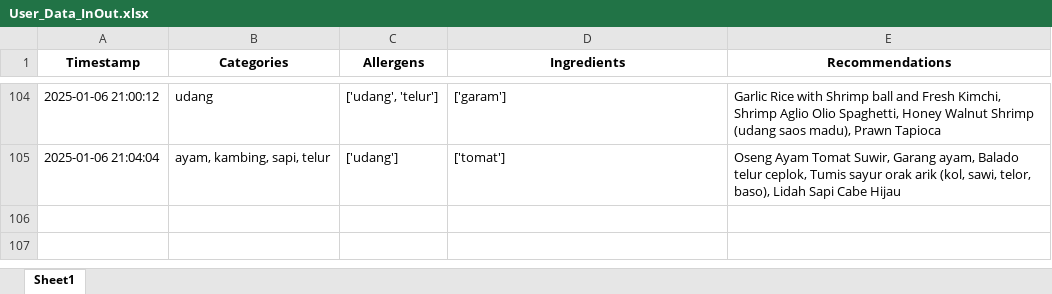
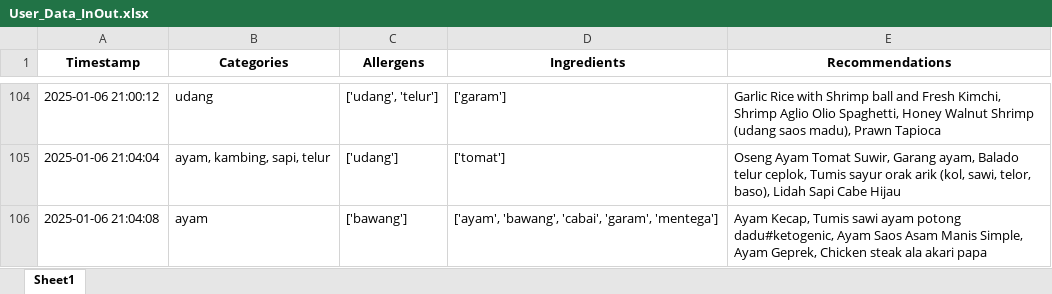
Before and after one commit to Panda-Bulat/panda, an Excel workbook: User_Data_InOut.xlsx, sheet Sheet1, drawn as a sheet; only a part is shown, gaps mark what is left out; values as stored, in another font and other column widths than the file's, no borders; the diff names each change by its address in the sheet, - before the commit and + after, or states it on an @@ line.

Commit message:
Updating user data

```diff
--- a/User_Data_InOut.xlsx (sheet Sheet1)
+++ b/User_Data_InOut.xlsx (sheet Sheet1)
+row 106: 2025-01-06 21:04:08 | ayam | ['bawang'] | ['ayam', 'bawang', 'cabai', 'garam', 'mentega'] | Ayam Kecap, Tumis sawi ayam potong dadu#ketogenic, Ayam Saos Asam Manis Simple, Ayam Geprek, Chicken steak ala akari papa
```
